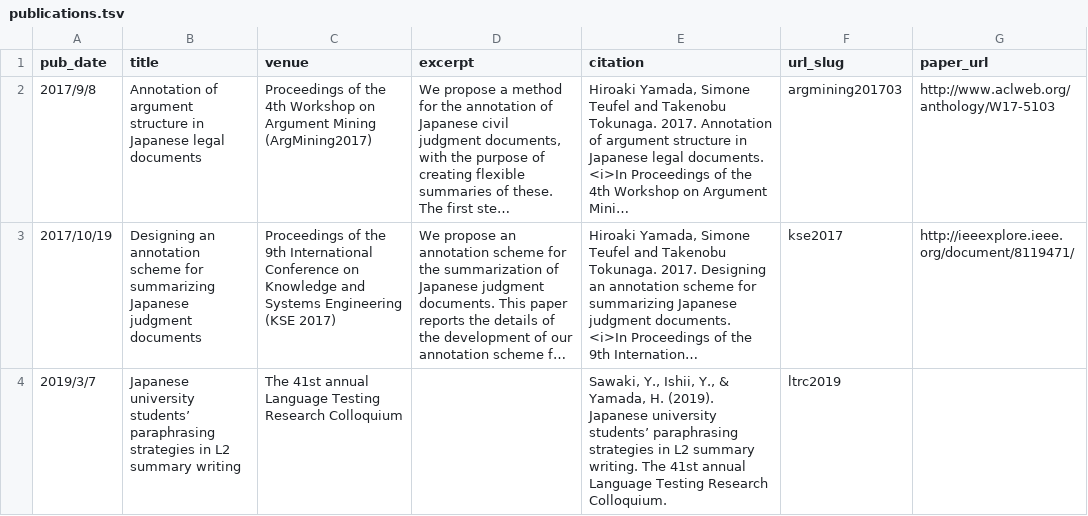
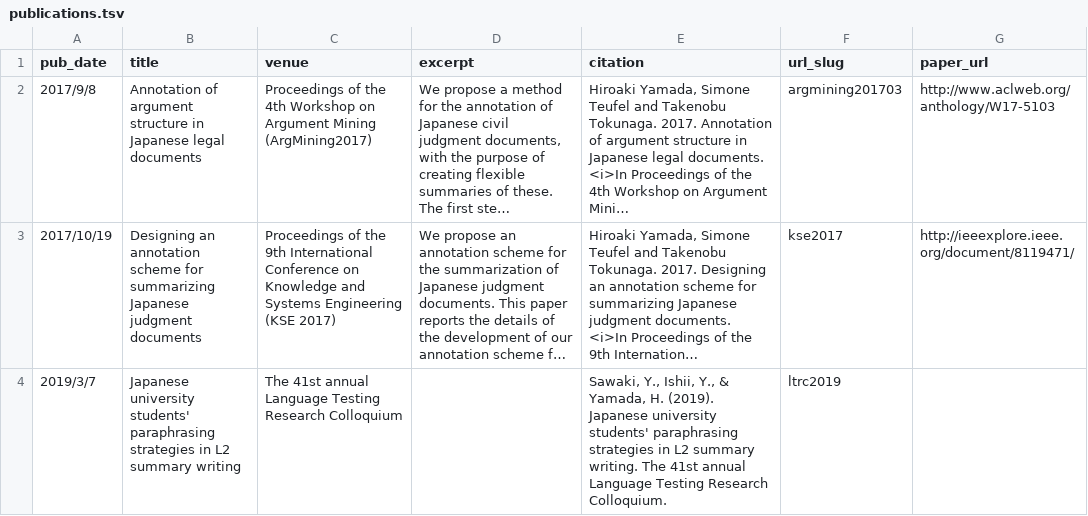
Before and after one commit to nightowl-jp/nightowl-jp.github.io, a TSV file: markdown_generator/publications.tsv, drawn as a sheet; only a part is shown; long unchanged cells end in …; the diff covers the shown part only; the diff names each change by its address in the sheet, - before the commit and + after, or states it on an @@ line.

```diff
--- a/markdown_generator/publications.tsv
+++ b/markdown_generator/publications.tsv
-B4 (title): Japanese university students’ paraphrasing strategies…
+B4 (title): Japanese university students' paraphrasing strategies…
-E4 (citation): …Japanese university students’ paraphrasing strategies…
+E4 (citation): …Japanese university students' paraphrasing strategies…
```
Also changed, not shown: 1 added row elsewhere in this file, 2 other files.
